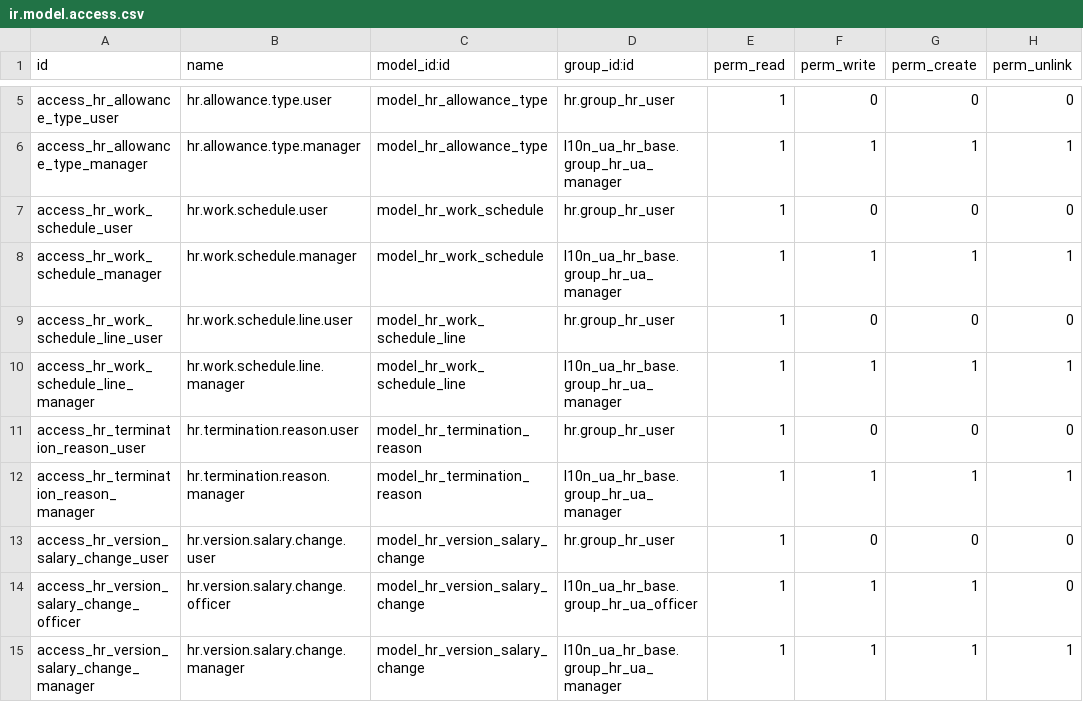
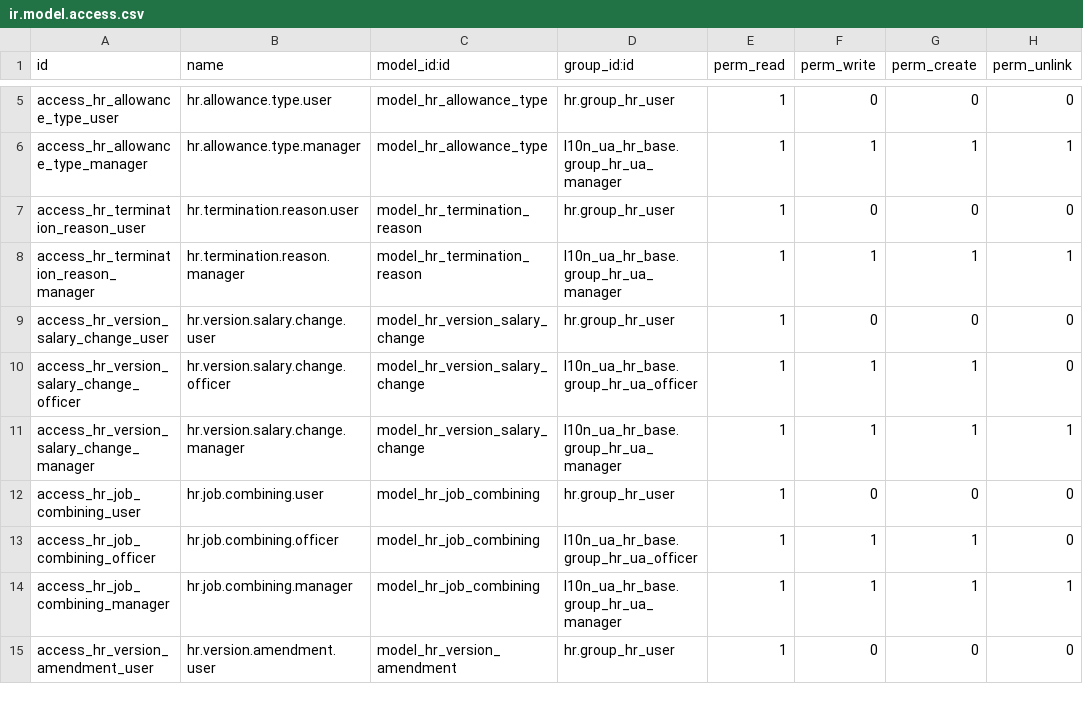
Before and after one commit to ForcePushAndPray/l10n_ua, a CSV file: l10n_ua_hr_contract/security/ir.model.access.csv, drawn as a sheet; only a part is shown, gaps mark what is left out; the shorter side is filled out with more unchanged rows; the diff names each change by its address in the sheet, - before the commit and + after, or states it on an @@ line.

```diff
--- a/l10n_ua_hr_contract/security/ir.model.access.csv
+++ b/l10n_ua_hr_contract/security/ir.model.access.csv
-row 7: access_hr_work_schedule_user | hr.work.schedule.user | model_hr_work_schedule | hr.group_hr_user | 1 | 0 | 0 | 0
-row 8: access_hr_work_schedule_manager | hr.work.schedule.manager | model_hr_work_schedule | l10n_ua_hr_base.group_hr_ua_manager | 1 | 1 | 1 | 1
-row 9: access_hr_work_schedule_line_user | hr.work.schedule.line.user | model_hr_work_schedule_line | hr.group_hr_user | 1 | 0 | 0 | 0
-row 10: access_hr_work_schedule_line_manager | hr.work.schedule.line.manager | model_hr_work_schedule_line | l10n_ua_hr_base.group_hr_ua_manager | 1 | 1 | 1 | 1
```
Also changed, not shown: 18 other files.
